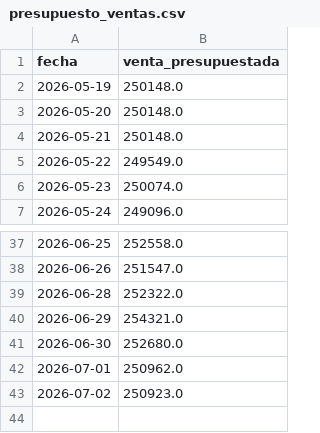
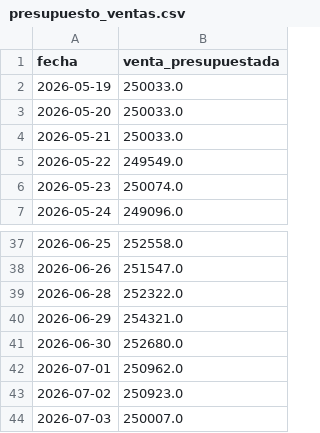
Before and after one commit to jmc76/analisis-ventas-python, a CSV file: data/processed/presupuesto_ventas.csv, drawn as a sheet; only a part is shown, gaps mark what is left out.

Commit message:
Mejora dashboard con presupuesto y nuevos graficos

```diff
--- a/data/processed/presupuesto_ventas.csv
+++ b/data/processed/presupuesto_ventas.csv
@@ -1,5 +1,5 @@
 fecha,venta_presupuestada
-2026-05-19,250148.0
-2026-05-20,250148.0
-2026-05-21,250148.0
+2026-05-19,250033.0
+2026-05-20,250033.0
+2026-05-21,250033.0
 2026-05-22,249549.0
@@ -43 +43,2 @@ fecha,venta_presupuestada
 2026-07-02,250923.0
+2026-07-03,250007.0
```
Also changed, not shown: 5 other files.
